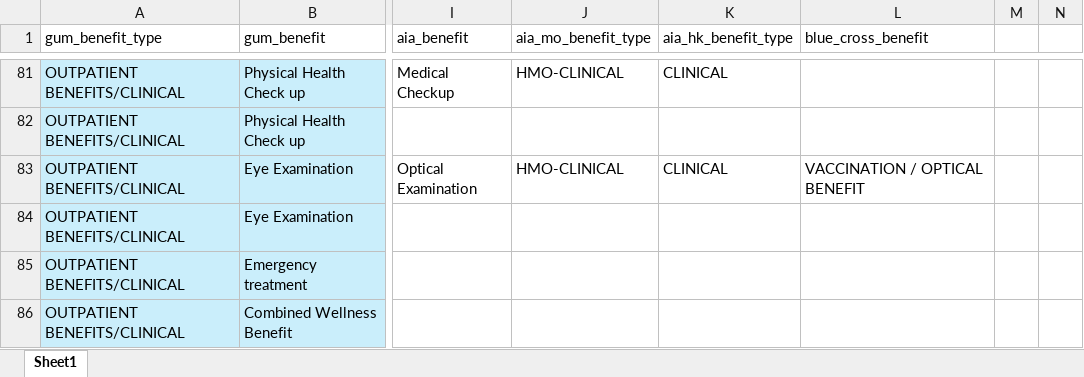
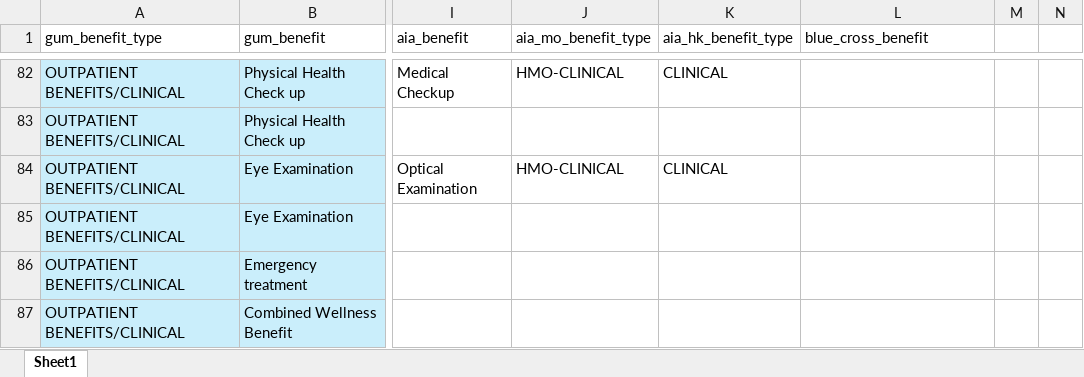
Before and after one commit to Tiriosh1007/RawClaimMCR, an Excel workbook: benefit_indexing.xlsx, sheet Sheet1, drawn as a sheet; only a part is shown, gaps mark what is left out; values as stored, in another font and other column widths than the file's, no borders; addresses are those after the commit; the diff covers the shown part only; the diff names each change by its address in the sheet, - before the commit and + after, or states it on an @@ line.

Commit message:
updated AXA new benefits

```diff
--- a/benefit_indexing.xlsx (sheet Sheet1)
+++ b/benefit_indexing.xlsx (sheet Sheet1)
-L84 (blue_cross_benefit): VACCINATION / OPTICAL BENEFIT
+L84 (blue_cross_benefit): (empty)
```
Also changed, not shown: 2 added rows and 4 edited cells elsewhere in this sheet.
